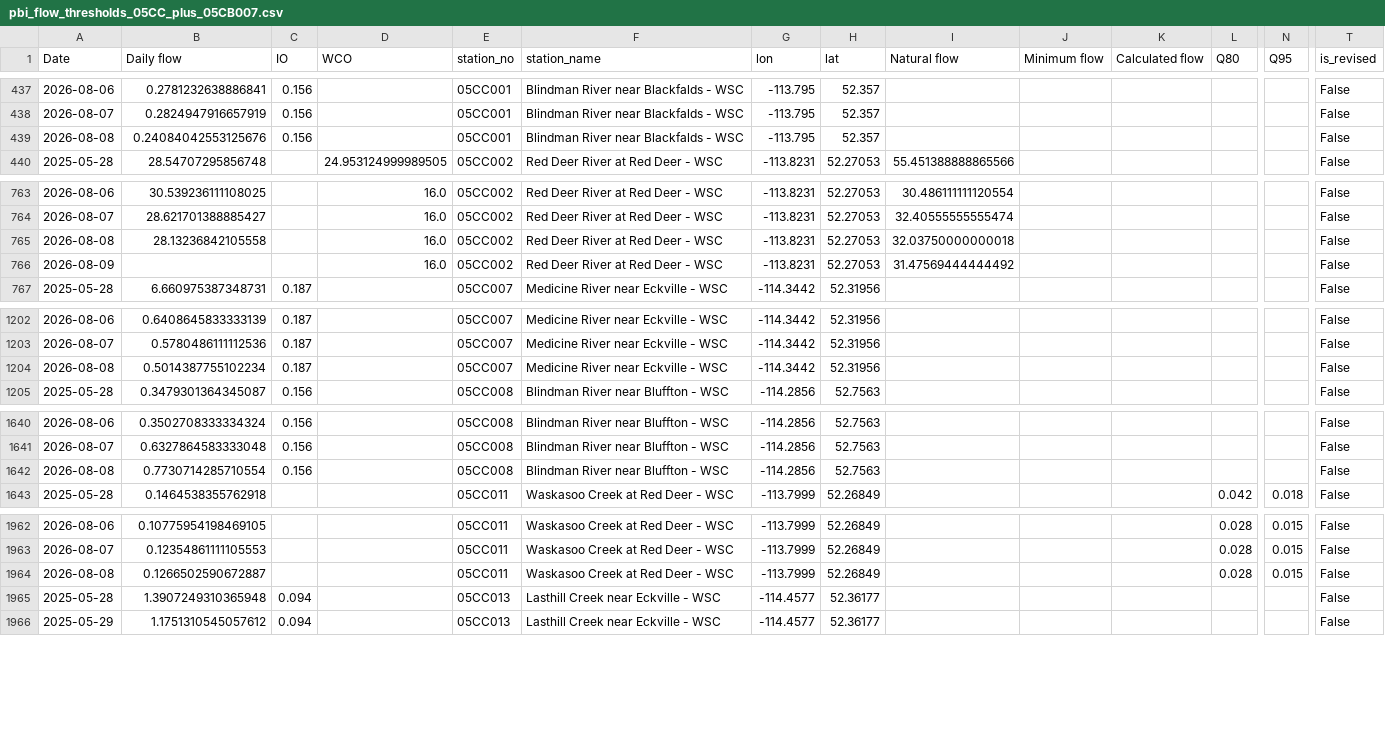
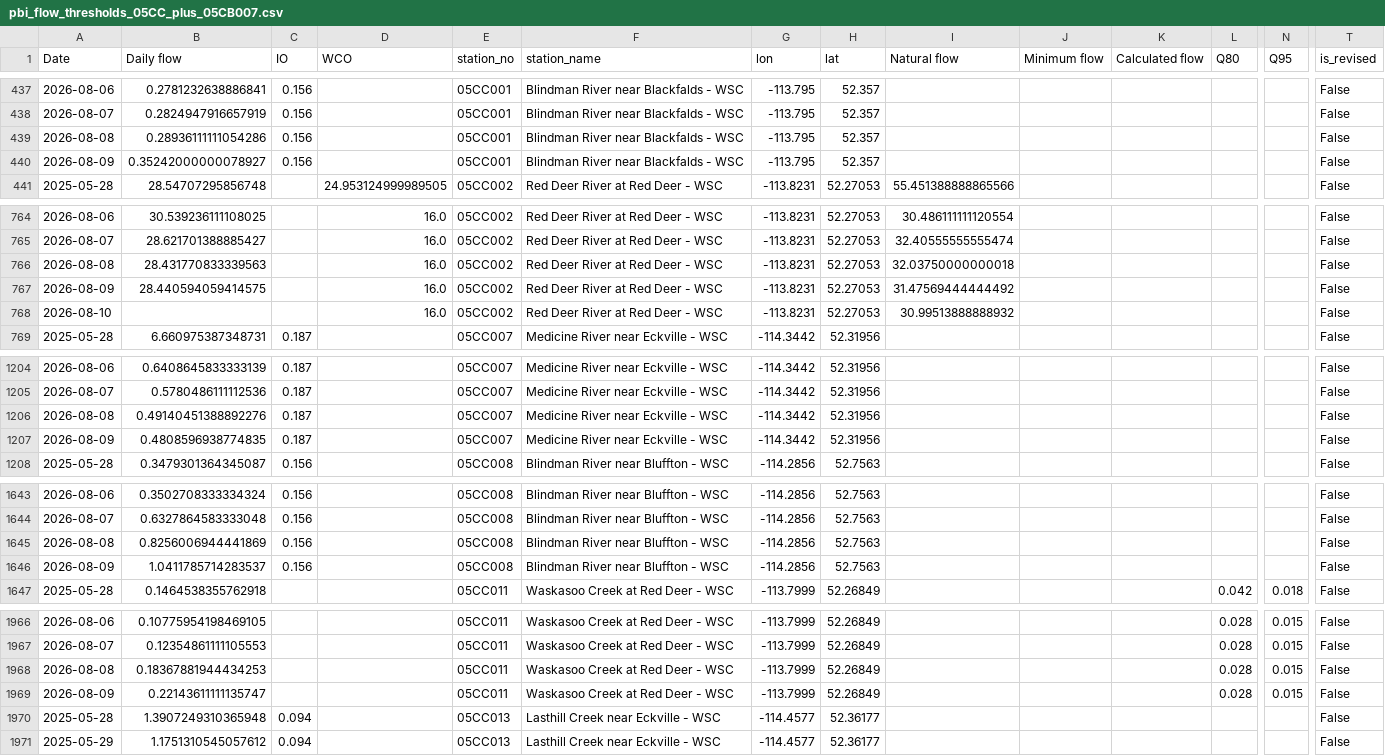
Before and after one commit to Lynzerne/flow-threshold-updater, a CSV file: data/pbi_flow_thresholds_05CC_plus_05CB007.csv, drawn as a sheet; only a part is shown, gaps mark what is left out; addresses are those after the commit; rows hold the shown columns only; the diff covers the shown part only; the diff names each change by its address in the sheet, - before the commit and + after, or states it on an @@ line.

```diff
--- a/data/pbi_flow_thresholds_05CC_plus_05CB007.csv
+++ b/data/pbi_flow_thresholds_05CC_plus_05CB007.csv
-B439 (Daily flow): 0.24084042553125676
+B439 (Daily flow): 0.28936111111054286
+row 440: 2026-08-09 | 0.35242000000078927 | 0.156 |  | 05CC001 | Blindman River near Blackfalds - WSC | -113.795 | 52.357 |  |  |  |  |  | False
-B766 (Daily flow): 28.13236842105558
+B766 (Daily flow): 28.431770833339563
-B767 (Daily flow): (empty)
+B767 (Daily flow): 28.440594059414575
+row 768: 2026-08-10 |  |  | 16.0 | 05CC002 | Red Deer River at Red Deer - WSC | -113.8231 | 52.27053 | 30.99513888888932 |  |  |  |  | False
-B1206 (Daily flow): 0.5014387755102234
+B1206 (Daily flow): 0.49140451388892276
+row 1207: 2026-08-09 | 0.4808596938774835 | 0.187 |  | 05CC007 | Medicine River near Eckville - WSC | -114.3442 | 52.31956 |  |  |  |  |  | False
-B1645 (Daily flow): 0.7730714285710554
+B1645 (Daily flow): 0.8256006944441869
+row 1646: 2026-08-09 | 1.0411785714283537 | 0.156 |  | 05CC008 | Blindman River near Bluffton - WSC | -114.2856 | 52.7563 |  |  |  |  |  | False
-B1968 (Daily flow): 0.1266502590672887
+B1968 (Daily flow): 0.18367881944434253
+row 1969: 2026-08-09 | 0.22143611111135747 |  |  | 05CC011 | Waskasoo Creek at Red Deer - WSC | -113.7999 | 52.26849 |  |  |  | 0.028 | 0.015 | False
```
Also changed, not shown: 1 added row and 1 edited cell elsewhere in this file, 2 other files.
